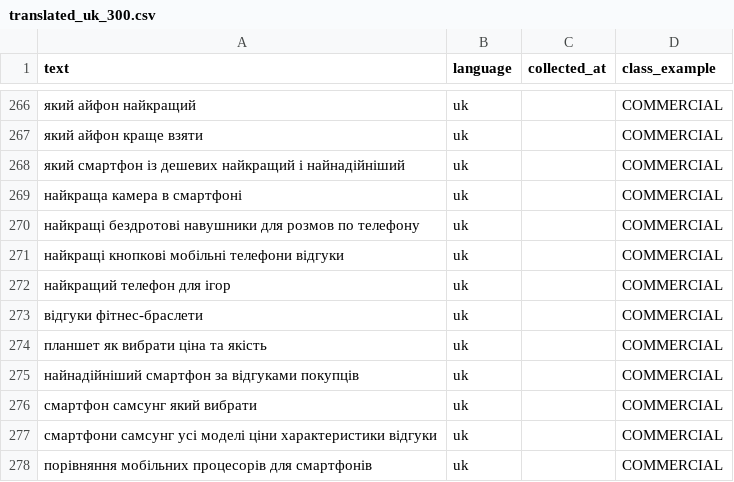
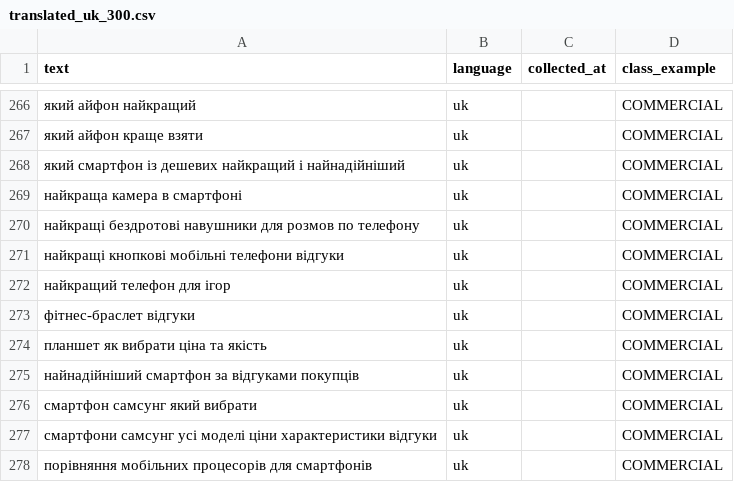
Before and after one commit to razumkovDm/traning, a CSV file: TranslationQueue/COMMERCIAL/translated_uk_300.csv, drawn as a sheet; only a part is shown, gaps mark what is left out; the diff covers the shown part only; the diff names each change by its address in the sheet, - before the commit and + after, or states it on an @@ line.

```diff
--- a/TranslationQueue/COMMERCIAL/translated_uk_300.csv
+++ b/TranslationQueue/COMMERCIAL/translated_uk_300.csv
-A273 (text): відгуки фітнес-браслети
+A273 (text): фітнес-браслет відгуки
```
Also changed, not shown: 7 edited cells elsewhere in this file.
